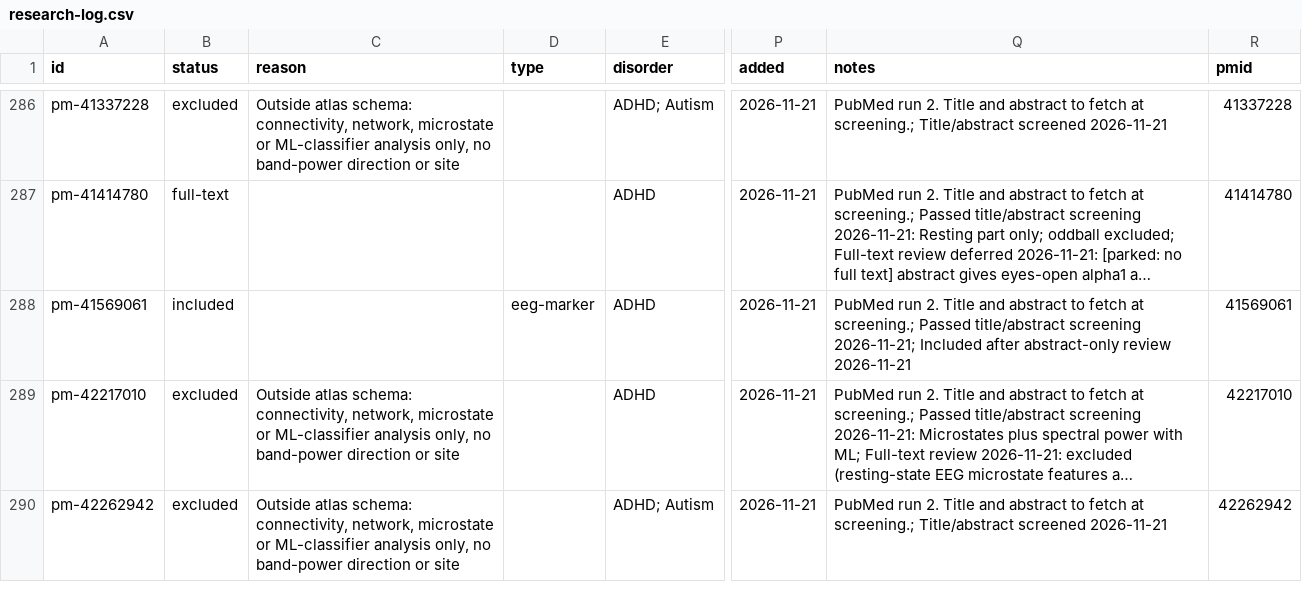
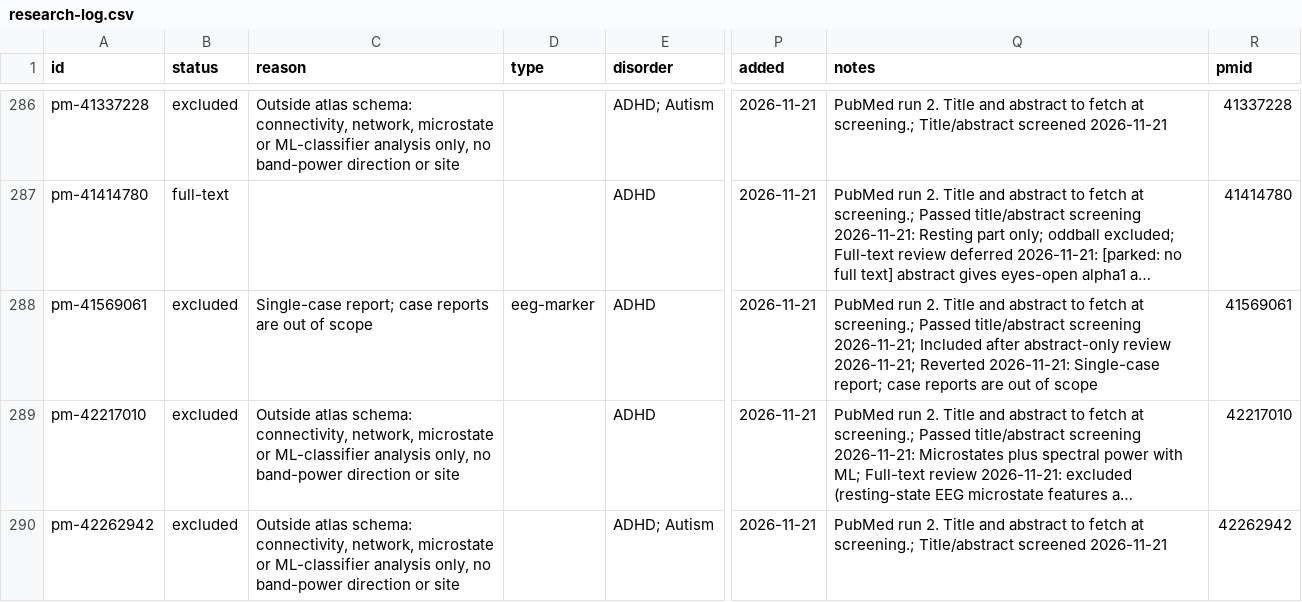
Before and after one commit to farrokh143/eeg-disorder-atlas, a CSV file: data/research-log.csv, drawn as a sheet; only a part is shown, gaps mark what is left out; long unchanged cells end in …; the diff names each change by its address in the sheet, - before the commit and + after, or states it on an @@ line.

```diff
--- a/data/research-log.csv
+++ b/data/research-log.csv
-B288 (status): included
+B288 (status): excluded
-C288 (reason): (empty)
+C288 (reason): Single-case report; case reports are out of scope
-Q288 (notes): …abstract-only review 2026-11-21
+Q288 (notes): …abstract-only review 2026-11-21; Reverted 2026-11-21: Single-case report; case reports are out of scope
```
Also changed, not shown: 3 other files.
